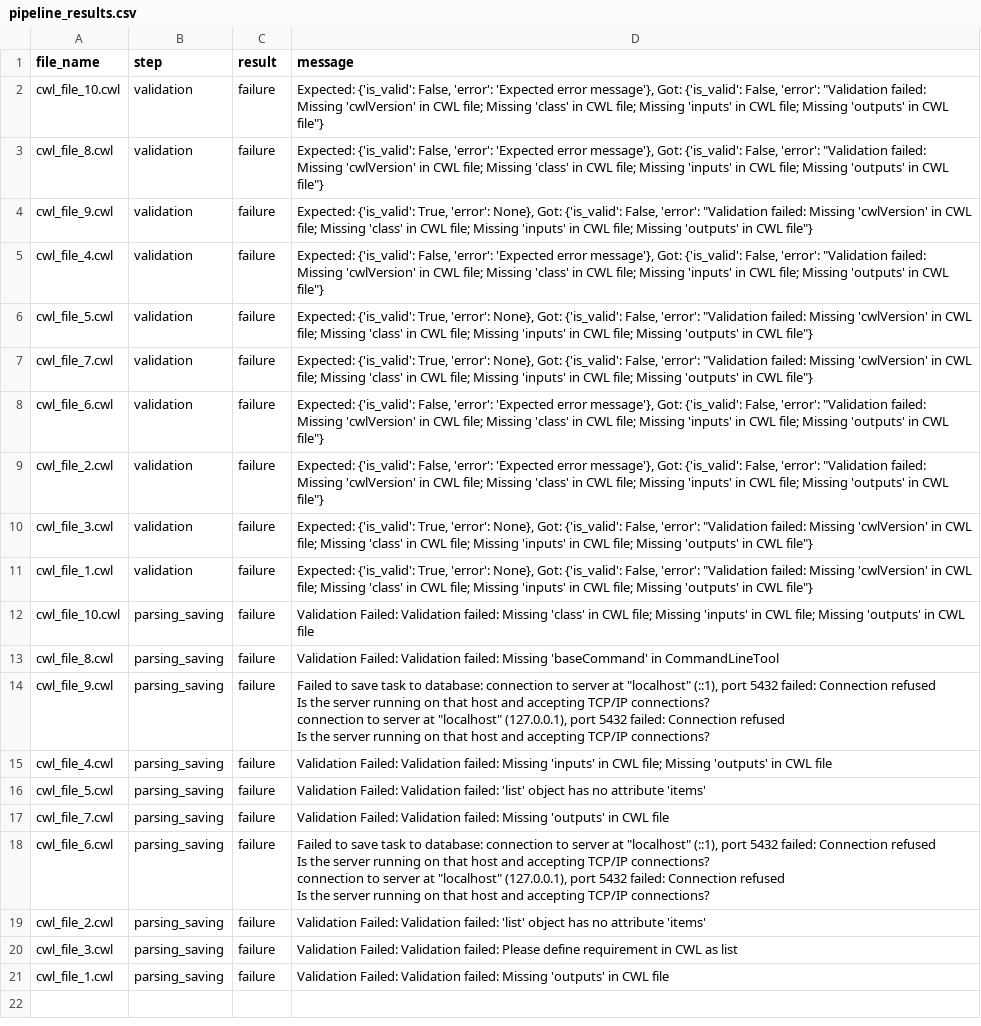
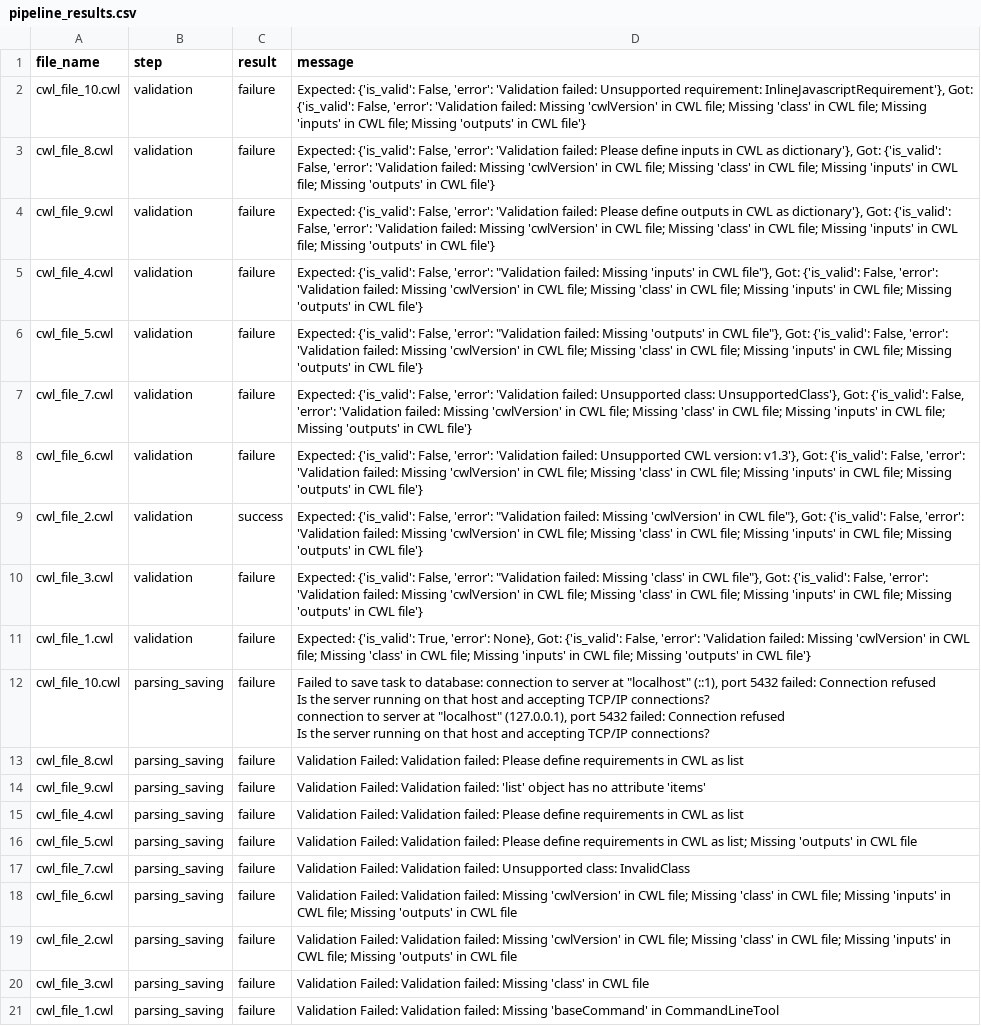
Before and after one commit to waleedev01/analytics_automated_v2, a CSV file: analytics_automated/bidirectional_cwl_llm_testing/pipeline_results.csv, drawn as a sheet; ↵ is a line break in a cell; the diff names each change by its address in the sheet, - before the commit and + after, or states it on an @@ line.

Commit message:
updated prompt to generate corresponding error strings like defined in schema validator

```diff
--- a/analytics_automated/bidirectional_cwl_llm_testing/pipeline_results.csv
+++ b/analytics_automated/bidirectional_cwl_llm_testing/pipeline_results.csv
-D2 (message): …False, 'error': 'Expected error message'}, Got: {'is_valid': False, 'error': "Validation failed: Missing 'cwlVersion' in CWL file; Missing 'class' in CWL file; Missing 'inputs' in CWL file; Missing 'outputs' in CWL file"}
+D2 (message): …False, 'error': 'Validation failed: Unsupported requirement: InlineJavascriptRequirement'}, Got: {'is_valid': False, 'error': 'Validation failed: Missing 'cwlVersion' in CWL file; Missing 'class' in CWL file; Missing 'inputs' in CWL file; Missing 'outputs' in CWL file'}
-D3 (message): …False, 'error': 'Expected error message'}, Got: {'is_valid': False, 'error': "Validation failed: Missing 'cwlVersion' in CWL file; Missing 'class' in CWL file; Missing 'inputs' in CWL file; Missing 'outputs' in CWL file"}
+D3 (message): …False, 'error': 'Validation failed: Please define inputs in CWL as dictionary'}, Got: {'is_valid': False, 'error': 'Validation failed: Missing 'cwlVersion' in CWL file; Missing 'class' in CWL file; Missing 'inputs' in CWL file; Missing 'outputs' in CWL file'}
-D4 (message): Expected: {'is_valid': True, 'error': None}, Got: {'is_valid': False, 'error': "Validation failed: Missing 'cwlVersion' in CWL file; Missing 'class' in CWL file; Missing 'inputs' in CWL file; Missing 'outputs' in CWL file"}
+D4 (message): Expected: {'is_valid': False, 'error': 'Validation failed: Please define outputs in CWL as dictionary'}, Got: {'is_valid': False, 'error': 'Validation failed: Missing 'cwlVersion' in CWL file; Missing 'class' in CWL file; Missing 'inputs' in CWL file; Missing 'outputs' in CWL file'}
-D5 (message): …False, 'error': 'Expected error message'}, Got: {'is_valid': False, 'error': "Validation failed: Missing 'cwlVersion' in CWL file; Missing 'class' in CWL file; Missing 'inputs' in CWL file; Missing 'outputs' in CWL file"}
+D5 (message): …False, 'error': "Validation failed: Missing 'inputs' in CWL file"}, Got: {'is_valid': False, 'error': 'Validation failed: Missing 'cwlVersion' in CWL file; Missing 'class' in CWL file; Missing 'inputs' in CWL file; Missing 'outputs' in CWL file'}
-D6 (message): Expected: {'is_valid': True, 'error': None}, Got: {'is_valid': False, 'error': "Validation failed: Missing 'cwlVersion' in CWL file; Missing 'class' in CWL file; Missing 'inputs' in CWL file; Missing 'outputs' in CWL file"}
+D6 (message): Expected: {'is_valid': False, 'error': "Validation failed: Missing 'outputs' in CWL file"}, Got: {'is_valid': False, 'error': 'Validation failed: Missing 'cwlVersion' in CWL file; Missing 'class' in CWL file; Missing 'inputs' in CWL file; Missing 'outputs' in CWL file'}
-D7 (message): Expected: {'is_valid': True, 'error': None}, Got: {'is_valid': False, 'error': "Validation failed: Missing 'cwlVersion' in CWL file; Missing 'class' in CWL file; Missing 'inputs' in CWL file; Missing 'outputs' in CWL file"}
+D7 (message): Expected: {'is_valid': False, 'error': 'Validation failed: Unsupported class: UnsupportedClass'}, Got: {'is_valid': False, 'error': 'Validation failed: Missing 'cwlVersion' in CWL file; Missing 'class' in CWL file; Missing 'inputs' in CWL file; Missing 'outputs' in CWL file'}
-D8 (message): …False, 'error': 'Expected error message'}, Got: {'is_valid': False, 'error': "Validation failed: Missing 'cwlVersion' in CWL file; Missing 'class' in CWL file; Missing 'inputs' in CWL file; Missing 'outputs' in CWL file"}
+D8 (message): …False, 'error': 'Validation failed: Unsupported CWL version: v1.3'}, Got: {'is_valid': False, 'error': 'Validation failed: Missing 'cwlVersion' in CWL file; Missing 'class' in CWL file; Missing 'inputs' in CWL file; Missing 'outputs' in CWL file'}
-C9 (result): failure
+C9 (result): success
-D9 (message): …False, 'error': 'Expected error message'}, Got: {'is_valid': False, 'error': "Validation failed: Missing 'cwlVersion' in CWL file; Missing 'class' in CWL file; Missing 'inputs' in CWL file; Missing 'outputs' in CWL file"}
+D9 (message): …False, 'error': "Validation failed: Missing 'cwlVersion' in CWL file"}, Got: {'is_valid': False, 'error': 'Validation failed: Missing 'cwlVersion' in CWL file; Missing 'class' in CWL file; Missing 'inputs' in CWL file; Missing 'outputs' in CWL file'}
-D10 (message): Expected: {'is_valid': True, 'error': None}, Got: {'is_valid': False, 'error': "Validation failed: Missing 'cwlVersion' in CWL file; Missing 'class' in CWL file; Missing 'inputs' in CWL file; Missing 'outputs' in CWL file"}
+D10 (message): Expected: {'is_valid': False, 'error': "Validation failed: Missing 'class' in CWL file"}, Got: {'is_valid': False, 'error': 'Validation failed: Missing 'cwlVersion' in CWL file; Missing 'class' in CWL file; Missing 'inputs' in CWL file; Missing 'outputs' in CWL file'}
-D11 (message): …False, 'error': "Validation failed: Missing 'cwlVersion' in CWL file; Missing 'class' in CWL file; Missing 'inputs' in CWL file; Missing 'outputs' in CWL file"}
+D11 (message): …False, 'error': 'Validation failed: Missing 'cwlVersion' in CWL file; Missing 'class' in CWL file; Missing 'inputs' in CWL file; Missing 'outputs' in CWL file'}
-D12 (message): Validation Failed: Validation failed: Missing 'class' in CWL file; Missing 'inputs' in CWL file; Missing 'outputs' in CWL file
+D12 (message): Failed to save task to database: connection to server at "localhost" (::1), port 5432 failed: Connection refused ↵ Is the server running on that host and accepting TCP/IP connections? ↵ connection to server at "localhost" (127.0.0.1), port 5432 failed: Connection refused ↵ Is the server running on that host and accepting TCP/IP connections?
-D13 (message): …Validation failed: Missing 'baseCommand' in CommandLineTool
+D13 (message): …Validation failed: Please define requirements in CWL as list
-D14 (message): Failed to save task to database: connection to server at "localhost" (::1), port 5432 failed: Connection refused ↵ Is the server running on that host and accepting TCP/IP connections? ↵ connection to server at "localhost" (127.0.0.1), port 5432 failed: Connection refused ↵ Is the server running on that host and accepting TCP/IP connections?
+D14 (message): Validation Failed: Validation failed: 'list' object has no attribute 'items'
-D15 (message): …Validation failed: Missing 'inputs' in CWL file; Missing 'outputs' in CWL file
+D15 (message): …Validation failed: Please define requirements in CWL as list
-D16 (message): …Validation failed: 'list' object has no attribute 'items'
+D16 (message): …Validation failed: Please define requirements in CWL as list; Missing 'outputs' in CWL file
-D17 (message): …Validation failed: Missing 'outputs' in CWL file
+D17 (message): …Validation failed: Unsupported class: InvalidClass
-D18 (message): Failed to save task to database: connection to server at "localhost" (::1), port 5432 failed: Connection refused ↵ Is the server running on that host and accepting TCP/IP connections? ↵ connection to server at "localhost" (127.0.0.1), port 5432 failed: Connection refused ↵ Is the server running on that host and accepting TCP/IP connections?
+D18 (message): Validation Failed: Validation failed: Missing 'cwlVersion' in CWL file; Missing 'class' in CWL file; Missing 'inputs' in CWL file; Missing 'outputs' in CWL file
-D19 (message): …Validation failed: 'list' object has no attribute 'items'
+D19 (message): …Validation failed: Missing 'cwlVersion' in CWL file; Missing 'class' in CWL file; Missing 'inputs' in CWL file; Missing 'outputs' in CWL file
-D20 (message): …Validation failed: Please define requirement in CWL as list
+D20 (message): …Validation failed: Missing 'class' in CWL file
-D21 (message): …failed: Missing 'outputs' in CWL file
+D21 (message): …failed: Missing 'baseCommand' in CommandLineTool
```
Also changed, not shown: 55 other files.
